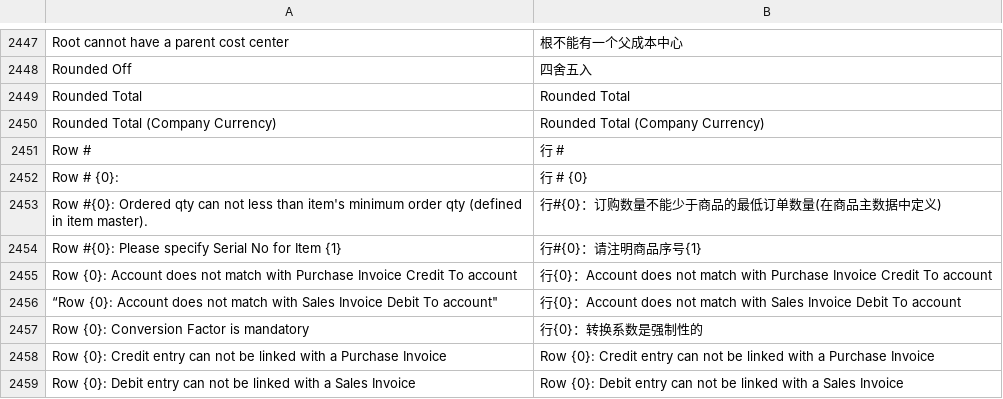
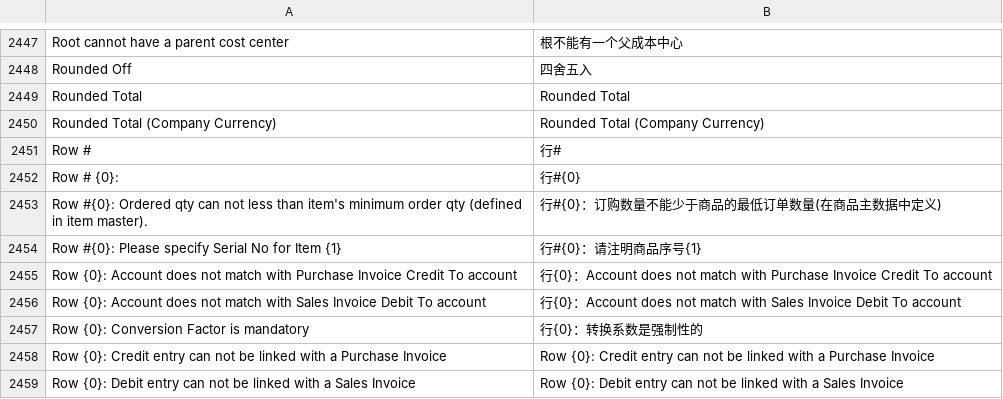
Before and after one commit to 81552433qqcom/EBChanges, a CSV file: erpnext/erpnext/translations/zh-cn.csv, drawn as a sheet; only a part is shown, gaps mark what is left out.

Commit message:
wrong char...

```diff
--- a/erpnext/erpnext/translations/zh-cn.csv
+++ b/erpnext/erpnext/translations/zh-cn.csv
@@ -2482,4 +2482,4 @@ Rounded Total,Rounded Total
 Rounded Total (Company Currency),Rounded Total (Company Currency)
-Row # ,行 #
-Row # {0}: , 行 # {0}
+Row # ,行#
+Row # {0}: ,行#{0}
 Row #{0}: Ordered qty can not less than item's minimum order qty (defined in item master).,行#{0}：订购数量不能少于商品的最低订单数量(在商品主数据中定义)
@@ -2487,3 +2487,3 @@ Row #{0}: Please specify Serial No for Item {1},行#{0}：请注明商品序号{
 "Row {0}: Account does not match with Purchase Invoice Credit To account",行{0}：Account does not match with Purchase Invoice Credit To account
-“Row {0}: Account does not match with Sales Invoice Debit To account",行{0}：Account does not match with Sales Invoice Debit To account
+"Row {0}: Account does not match with Sales Invoice Debit To account",行{0}：Account does not match with Sales Invoice Debit To account
 Row {0}: Conversion Factor is mandatory,行{0}：转换系数是强制性的
```
